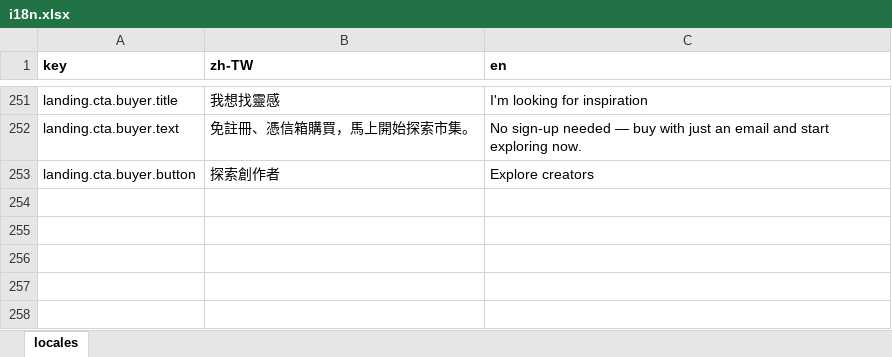
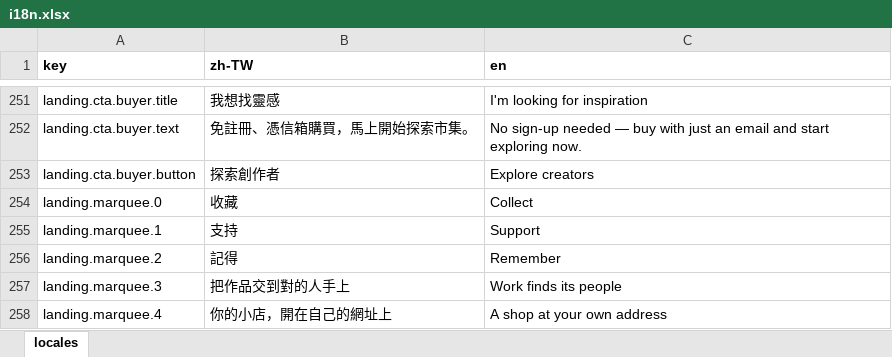
Before and after one commit to fee8ack21/open-jam, an Excel workbook: apps/portal-web/i18n.xlsx, sheet locales, drawn as a sheet; only a part is shown, gaps mark what is left out; values as stored, in another font and other column widths than the file's, no borders; the diff names each change by its address in the sheet, - before the commit and + after, or states it on an @@ line.

```diff
--- a/apps/portal-web/i18n.xlsx (sheet locales)
+++ b/apps/portal-web/i18n.xlsx (sheet locales)
+row 254: landing.marquee.0 | 收藏 | Collect
+row 255: landing.marquee.1 | 支持 | Support
+row 256: landing.marquee.2 | 記得 | Remember
+row 257: landing.marquee.3 | 把作品交到對的人手上 | Work finds its people
+row 258: landing.marquee.4 | 你的小店，開在自己的網址上 | A shop at your own address
```
Also changed, not shown: 3 other files.
